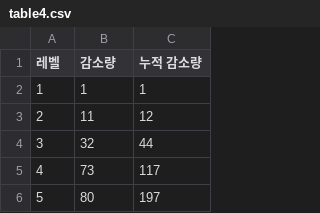
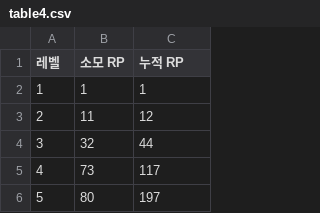
Before and after one commit to hyuNi33/iryu-youtube-alert, a CSV file: datas/rpskill/table4.csv, drawn as a sheet; only a part is shown.

```diff
--- a/datas/rpskill/table4.csv
+++ b/datas/rpskill/table4.csv
@@ -1,2 +1,2 @@
-레벨,감소량,누적 감소량
+레벨,소모 RP,누적 RP
 1,1,1
```
Also changed, not shown: datas/rpskill/meta.csv, datas/rpskill/table1.csv, 17 other files.
